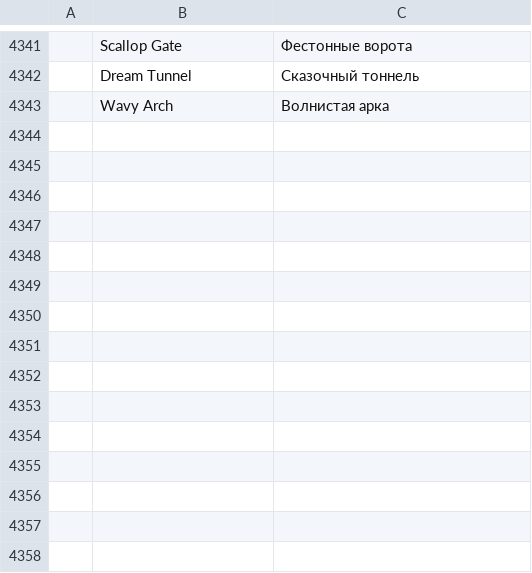
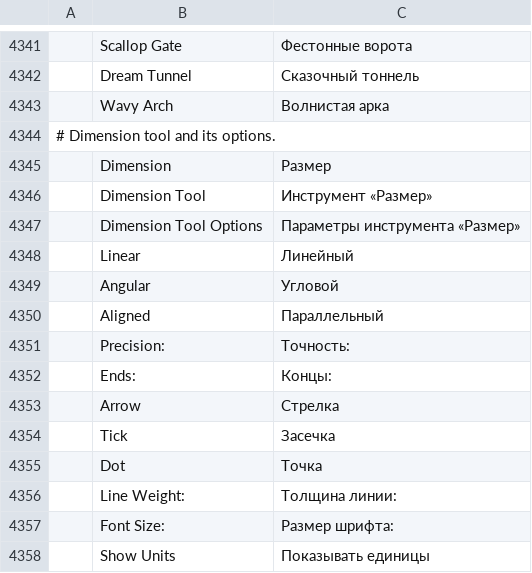
Before and after one commit to hkcm91/vectorcraft, a TSV file: crates/ui-egui/src/i18n/ru.tsv, drawn as a sheet; only a part is shown, gaps mark what is left out; the diff names each change by its address in the sheet, - before the commit and + after, or states it on an @@ line.

```diff
--- a/crates/ui-egui/src/i18n/ru.tsv
+++ b/crates/ui-egui/src/i18n/ru.tsv
+row 4344: # Dimension tool and its options.
+row 4345:  | Dimension | Размер
+row 4346:  | Dimension Tool | Инструмент «Размер»
+row 4347:  | Dimension Tool Options | Параметры инструмента «Размер»
+row 4348:  | Linear | Линейный
+row 4349:  | Angular | Угловой
+row 4350:  | Aligned | Параллельный
+row 4351:  | Precision: | Точность:
+row 4352:  | Ends: | Концы:
+row 4353:  | Arrow | Стрелка
+row 4354:  | Tick | Засечка
+row 4355:  | Dot | Точка
+row 4356:  | Line Weight: | Толщина линии:
+row 4357:  | Font Size: | Размер шрифта:
+row 4358:  | Show Units | Показывать единицы
```
Also changed, not shown: crates/ui-egui/src/i18n/de.tsv, crates/ui-egui/src/i18n/pt-br.tsv, 32 other files.
